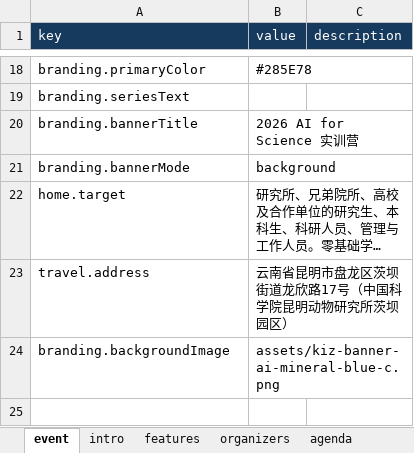
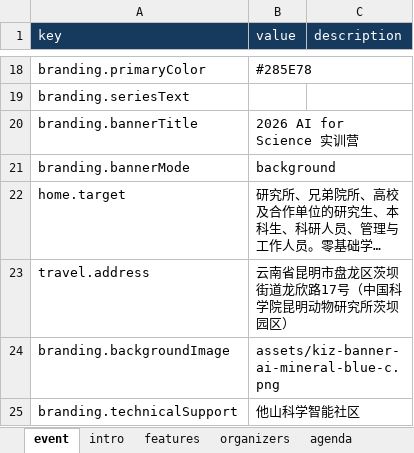
Before and after one commit to wanggongjun/event-site-generator-template, an Excel workbook: input/kiz-ai-camp-2026/event.xlsx, sheet event, drawn as a sheet; only a part is shown, gaps mark what is left out; long unchanged cells end in …; values as stored, in another font and other column widths than the file's, no borders; the diff names each change by its address in the sheet, - before the commit and + after, or states it on an @@ line.

Commit message:
Group co-organizers and add community technical support footer

```diff
--- a/input/kiz-ai-camp-2026/event.xlsx (sheet event)
+++ b/input/kiz-ai-camp-2026/event.xlsx (sheet event)
+row 25: branding.technicalSupport | 他山科学智能社区
```
Also changed, not shown: sheet organizers, 4 other files.
